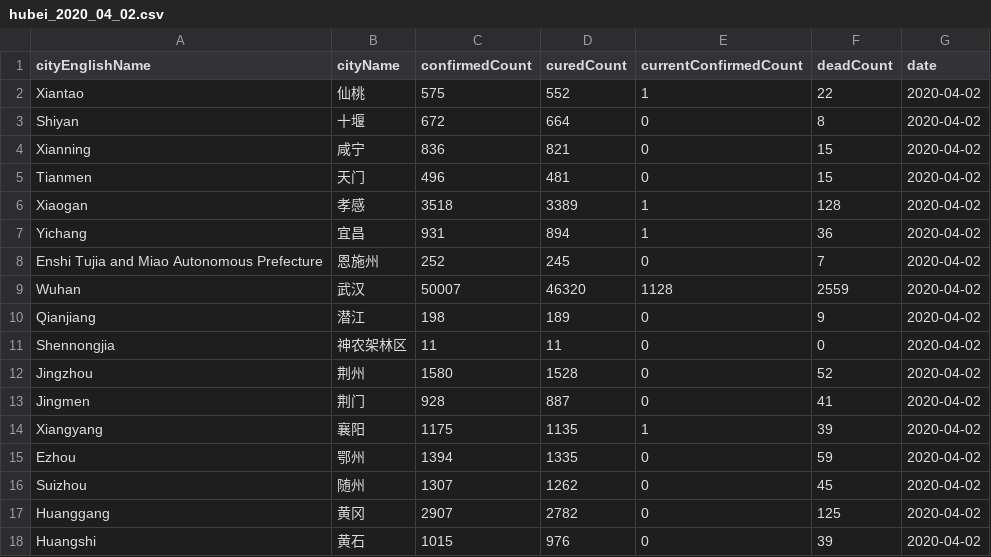
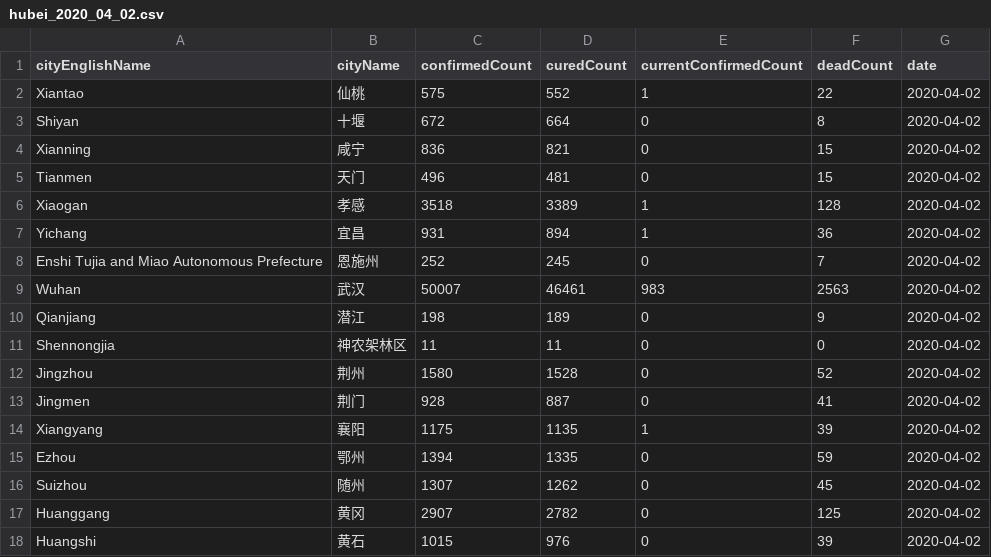
Before and after one commit to cissieAB/2019-nCoV-Hubei, a CSV file: csv_data/hubei_2020_04_02.csv, drawn as a sheet.

Commit message:
auto update: 2020_04_02

```diff
--- a/csv_data/hubei_2020_04_02.csv
+++ b/csv_data/hubei_2020_04_02.csv
@@ -8,3 +8,3 @@ Yichang,宜昌,931,894,1,36,2020-04-02
 Enshi Tujia and Miao Autonomous Prefecture,恩施州,252,245,0,7,2020-04-02
-Wuhan,武汉,50007,46320,1128,2559,2020-04-02
+Wuhan,武汉,50007,46461,983,2563,2020-04-02
 Qianjiang,潜江,198,189,0,9,2020-04-02
```
